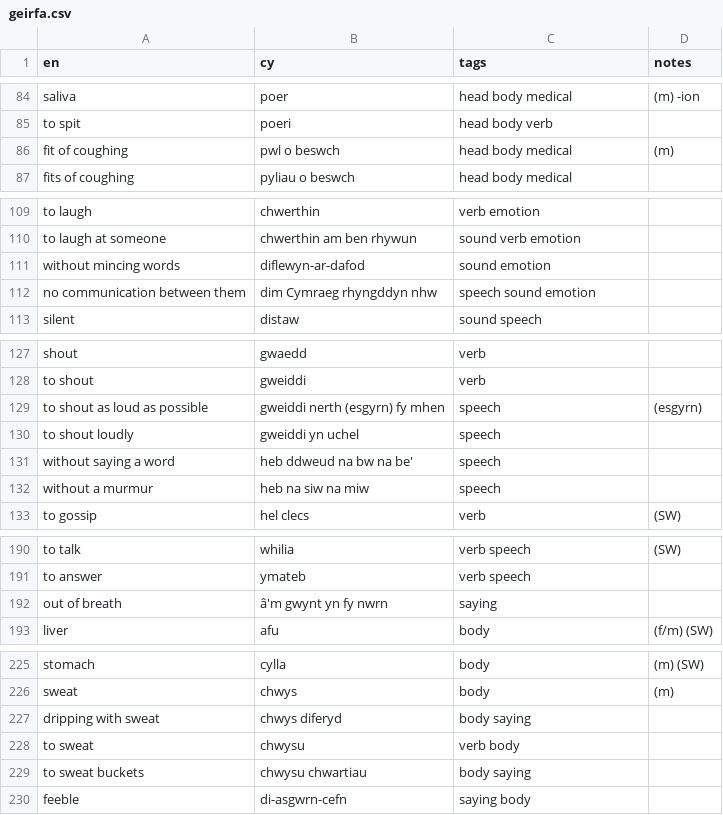
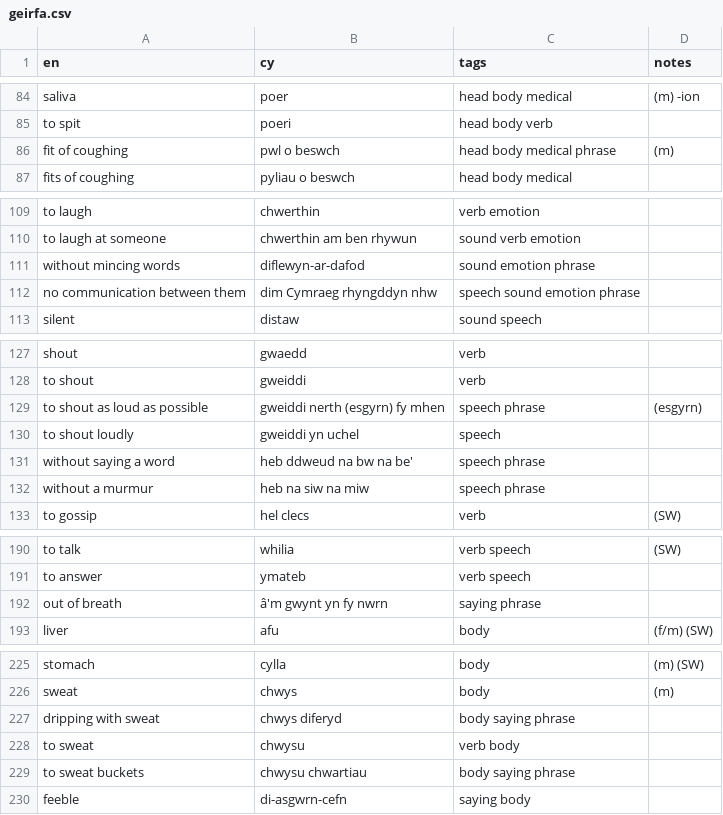
Before and after one commit to rase-rocks/byw, a CSV file: vocab-store/geirfa.csv, drawn as a sheet; only a part is shown, gaps mark what is left out; the diff covers the shown part only.

```diff
--- a/vocab-store/geirfa.csv
+++ b/vocab-store/geirfa.csv
@@ -85,3 +85,3 @@ saliva, poer, head body medical, (m) -ion
 to spit, poeri, head body verb,
-fit of coughing, pwl o beswch, head body medical, (m)
+fit of coughing, pwl o beswch, head body medical phrase, (m)
 fits of coughing, pyliau o beswch, head body medical,
@@ -110,4 +110,4 @@ to laugh, chwerthin, verb emotion,
 to laugh at someone, chwerthin am ben rhywun, sound verb emotion,
-without mincing words, diflewyn-ar-dafod, sound emotion,
-no communication between them, dim Cymraeg rhyngddyn nhw, speech sound emotion,
+without mincing words, diflewyn-ar-dafod, sound emotion phrase,
+no communication between them, dim Cymraeg rhyngddyn nhw, speech sound emotion phrase,
 silent, distaw, sound speech,
@@ -128,6 +128,6 @@ shout, gwaedd, verb,
 to shout, gweiddi, verb,
-to shout as loud as possible, gweiddi nerth (esgyrn) fy mhen, speech, (esgyrn)
+to shout as loud as possible, gweiddi nerth (esgyrn) fy mhen, speech phrase, (esgyrn)
 to shout loudly, gweiddi yn uchel, speech,
-without saying a word, heb ddweud na bw na be', speech,
-without a murmur, heb na siw na miw, speech,
+without saying a word, heb ddweud na bw na be', speech phrase,
+without a murmur, heb na siw na miw, speech phrase,
 to gossip, hel clecs, verb, (SW)
@@ -191,3 +191,3 @@ to talk, whilia, verb speech, (SW)
 to answer, ymateb, verb speech,
-out of breath, â'm gwynt yn fy nwrn, saying,
+out of breath, â'm gwynt yn fy nwrn, saying phrase,
 liver, afu, body, (f/m) (SW)
@@ -226,5 +226,5 @@ stomach, cylla, body, (m) (SW)
 sweat, chwys, body, (m)
-dripping with sweat, chwys diferyd, body saying,
+dripping with sweat, chwys diferyd, body saying phrase,
 to sweat, chwysu, verb body,
-to sweat buckets, chwysu chwartiau, body saying,
+to sweat buckets, chwysu chwartiau, body saying phrase,
 feeble, di-asgwrn-cefn, saying body,
```
Also changed, not shown: 43 added rows and 4 edited cells elsewhere in this file, 33 other files.
